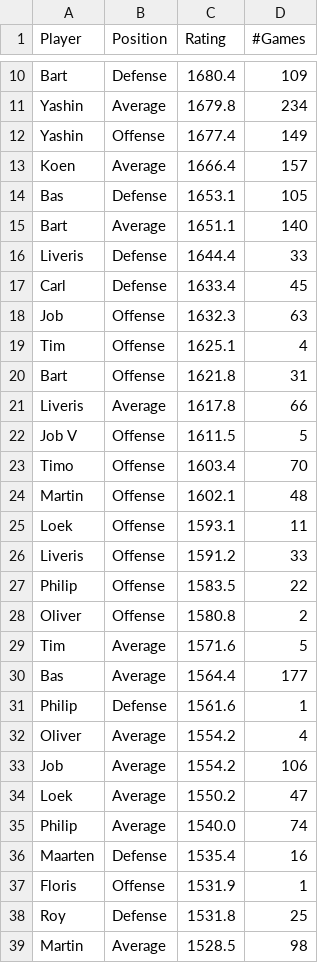
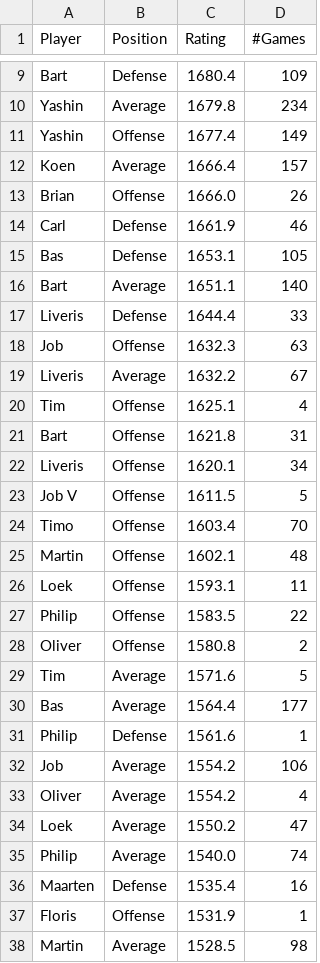
Before and after one commit to BartvonMeijenfeldt/fussball_rankings, a CSV file: beta_ratings.csv, drawn as a sheet; only a part is shown, gaps mark what is left out; the diff covers the shown part only.

```diff
--- a/beta_ratings.csv
+++ b/beta_ratings.csv
@@ -13,2 +12,4 @@ Yashin,Offense,1677.4,149
 Koen,Average,1666.4,157
+Brian,Offense,1666.0,26
+Carl,Defense,1661.9,46
 Bas,Defense,1653.1,105
@@ -16,7 +17,7 @@ Bart,Average,1651.1,140
 Liveris,Defense,1644.4,33
-Carl,Defense,1633.4,45
 Job,Offense,1632.3,63
+Liveris,Average,1632.2,67
 Tim,Offense,1625.1,4
 Bart,Offense,1621.8,31
-Liveris,Average,1617.8,66
+Liveris,Offense,1620.1,34
 Job V,Offense,1611.5,5
@@ -25,3 +26,2 @@ Martin,Offense,1602.1,48
 Loek,Offense,1593.1,11
-Liveris,Offense,1591.2,33
 Philip,Offense,1583.5,22
@@ -31,4 +31,4 @@ Bas,Average,1564.4,177
 Philip ,Defense,1561.6,1
+Job,Average,1554.2,106
 Oliver,Average,1554.2,4
-Job,Average,1554.2,106
 Loek,Average,1550.2,47
@@ -37,3 +37,2 @@ Maarten,Defense,1535.4,16
 Floris,Offense,1531.9,1
-Roy,Defense,1531.8,25
 Martin,Average,1528.5,98
```
Also changed, not shown: 9 added rows, 9 removed rows and 2 edited cells elsewhere in this file, calculations.csv, results_table_football.csv, 1 other file.
